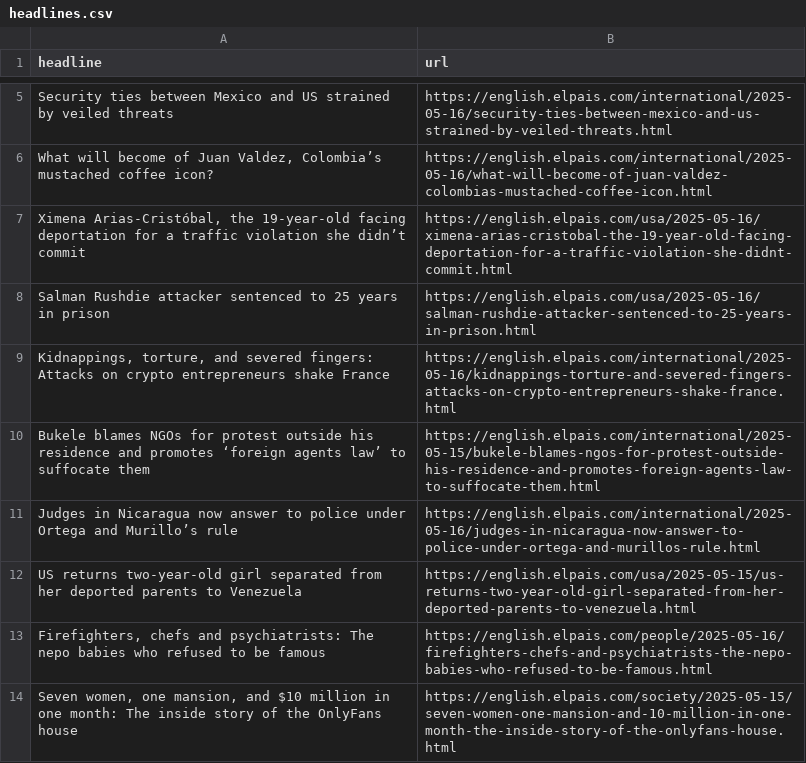
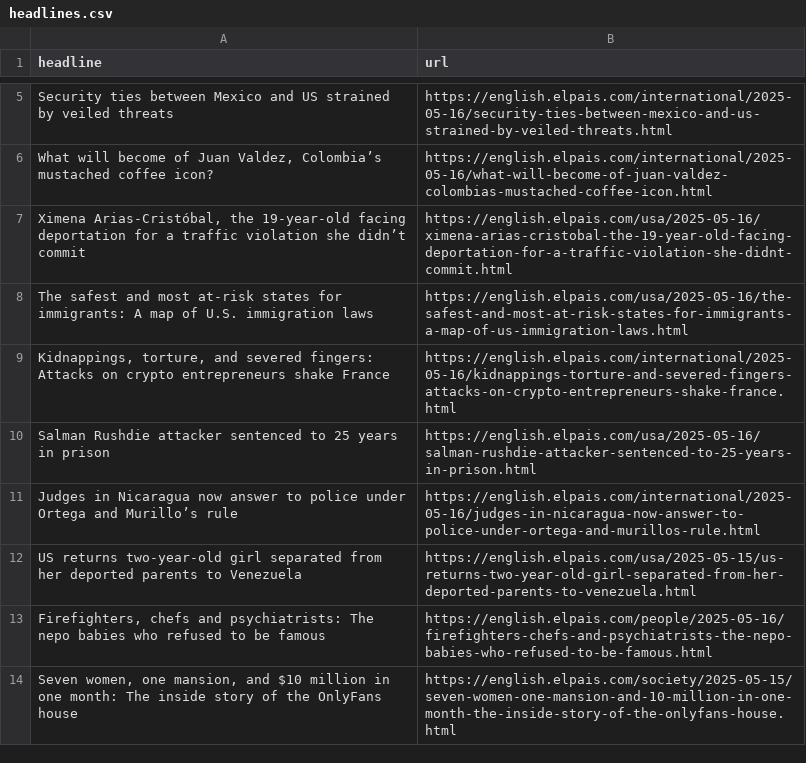
Before and after one commit to adiel3/el-pais-autoscraper, a CSV file: headlines.csv, drawn as a sheet; only a part is shown, gaps mark what is left out.

```diff
--- a/headlines.csv
+++ b/headlines.csv
@@ -7,5 +7,5 @@ Security ties between Mexico and US strained by veiled threats,https://english.e
 "Ximena Arias-Cristóbal, the 19-year-old facing deportation for a traffic violation she didn’t commit",https://english.elpais.com/usa/2025-05-16/ximena-arias-cristobal-the-19-year-old-facing-deportation-for-a-traffic-violation-she-didnt-commit.html
+The safest and most at-risk states for immigrants: A map of U.S. immigration laws,https://english.elpais.com/usa/2025-05-16/the-safest-and-most-at-risk-states-for-immigrants-a-map-of-us-immigration-laws.html
+"Kidnappings, torture, and severed fingers: Attacks on crypto entrepreneurs shake France ",https://english.elpais.com/international/2025-05-16/kidnappings-torture-and-severed-fingers-attacks-on-crypto-entrepreneurs-shake-france.html
 Salman Rushdie attacker sentenced to 25 years in prison,https://english.elpais.com/usa/2025-05-16/salman-rushdie-attacker-sentenced-to-25-years-in-prison.html
-"Kidnappings, torture, and severed fingers: Attacks on crypto entrepreneurs shake France ",https://english.elpais.com/international/2025-05-16/kidnappings-torture-and-severed-fingers-attacks-on-crypto-entrepreneurs-shake-france.html
-Bukele blames NGOs for protest outside his residence and promotes ‘foreign agents law’ to suffocate them,https://english.elpais.com/international/2025-05-15/bukele-blames-ngos-for-protest-outside-his-residence-and-promotes-foreign-agents-law-to-suffocate-them.html
 Judges in Nicaragua now answer to police under Ortega and Murillo’s rule,https://english.elpais.com/international/2025-05-16/judges-in-nicaragua-now-answer-to-police-under-ortega-and-murillos-rule.html
```
